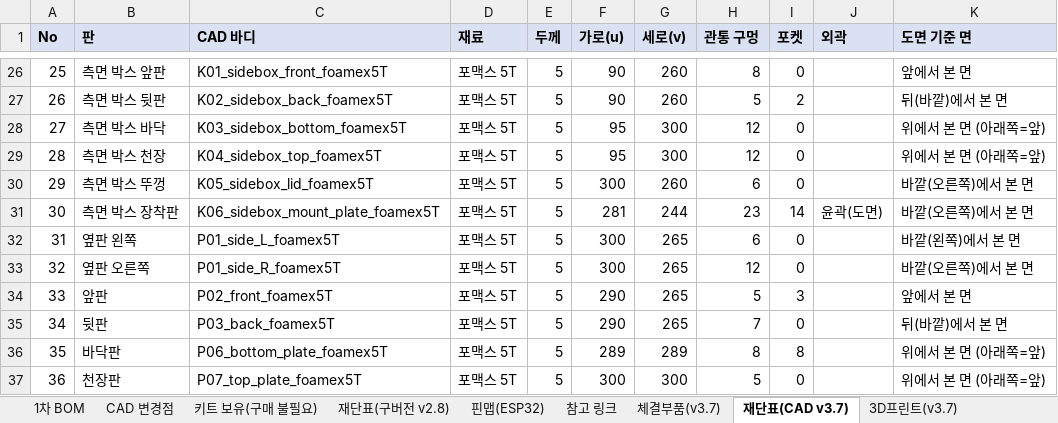
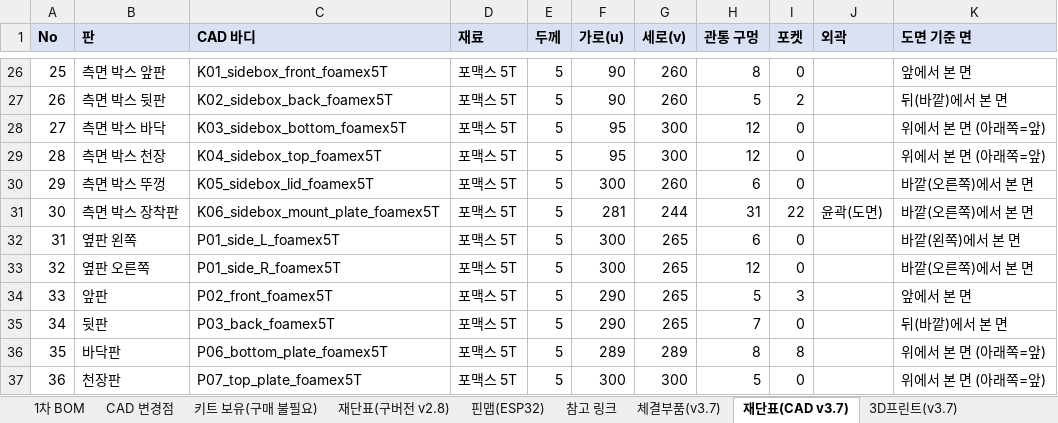
Before and after one commit to bapuri-commits/herb-dryer, an Excel workbook: bom/herb_dryer_BOM.xlsx, sheet 재단표(CAD v3.7), drawn as a sheet; only a part is shown, gaps mark what is left out; values as stored, in another font and other column widths than the file's, no borders; the diff names each change by its address in the sheet, - before the commit and + after, or states it on an @@ line.

```diff
--- a/bom/herb_dryer_BOM.xlsx (sheet 재단표(CAD v3.7))
+++ b/bom/herb_dryer_BOM.xlsx (sheet 재단표(CAD v3.7))
-H31 (관통 구멍): 23
+H31 (관통 구멍): 31
-I31 (포켓): 14
+I31 (포켓): 22
```
Also changed, not shown: sheet 3D프린트(v3.7), sheet 1차 BOM, sheet 체결부품(v3.7), sheet CAD 변경점, formulas that keep their value, 5 other files.
